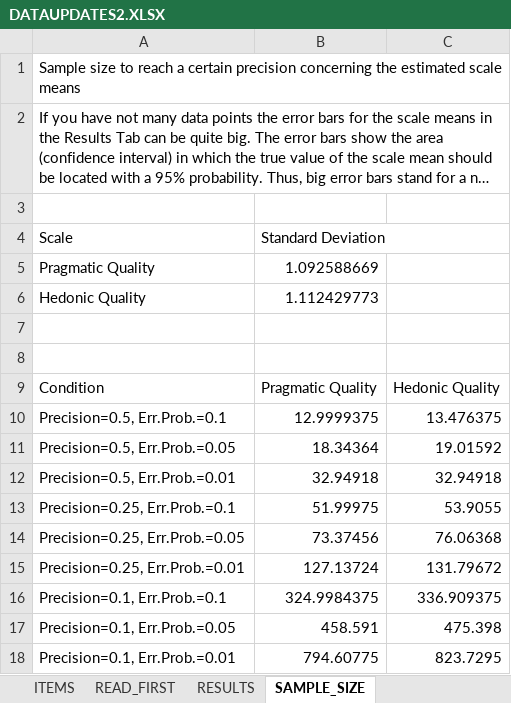
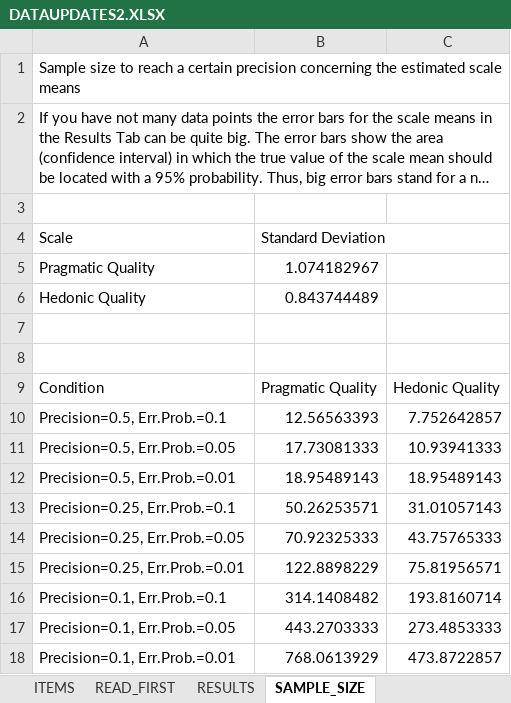
Before and after one commit to Sinha-at/QuestAnalyse, an Excel workbook: QuestAnalyse/resExcel/DATAUPDATES2.XLSX, sheet SAMPLE_SIZE, drawn as a sheet; long unchanged cells end in …; values as stored, in another font and other column widths than the file's, no borders; the diff names each change by its address in the sheet, - before the commit and + after, or states it on an @@ line.

```diff
--- a/QuestAnalyse/resExcel/DATAUPDATES2.XLSX (sheet SAMPLE_SIZE)
+++ b/QuestAnalyse/resExcel/DATAUPDATES2.XLSX (sheet SAMPLE_SIZE)
-B5 (Standard Deviation): 1.092588669
+B5 (Standard Deviation): 1.074182967
-B6 (Standard Deviation): 1.112429773
+B6 (Standard Deviation): 0.843744489
-B10 (Standard Deviation): 12.9999375
+B10 (Standard Deviation): 12.56563393
-C10: 13.476375
+C10: 7.752642857
-B11 (Standard Deviation): 18.34364
+B11 (Standard Deviation): 17.73081333
-C11: 19.01592
+C11: 10.93941333
-B12 (Standard Deviation): 32.94918
+B12 (Standard Deviation): 18.95489143
-C12: 32.94918
+C12: 18.95489143
-B13 (Standard Deviation): 51.99975
+B13 (Standard Deviation): 50.26253571
-C13: 53.9055
+C13: 31.01057143
-B14 (Standard Deviation): 73.37456
+B14 (Standard Deviation): 70.92325333
-C14: 76.06368
+C14: 43.75765333
-B15 (Standard Deviation): 127.13724
+B15 (Standard Deviation): 122.8898229
-C15: 131.79672
+C15: 75.81956571
-B16 (Standard Deviation): 324.9984375
+B16 (Standard Deviation): 314.1408482
-C16: 336.909375
+C16: 193.8160714
-B17 (Standard Deviation): 458.591
+B17 (Standard Deviation): 443.2703333
-C17: 475.398
+C17: 273.4853333
-B18 (Standard Deviation): 794.60775
+B18 (Standard Deviation): 768.0613929
-C18: 823.7295
+C18: 473.8722857
```
Also changed, not shown: sheet DT, sheet INCONSISTENCIES, sheet DATA, sheet CONFIDENCE_INTERVALS, sheet RESULTS, sheet SCALE_CONSISTENCY, 1 more sheet, QuestAnalyse/excDoc/DataUpdates.xlsx, QuestAnalyse/excDoc/DataUpdates2.xlsx, 12 other files.
